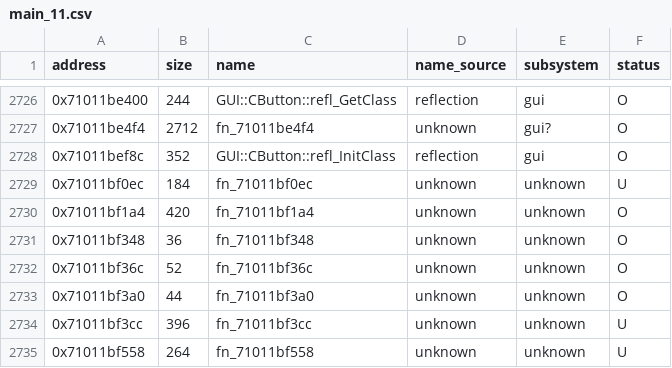
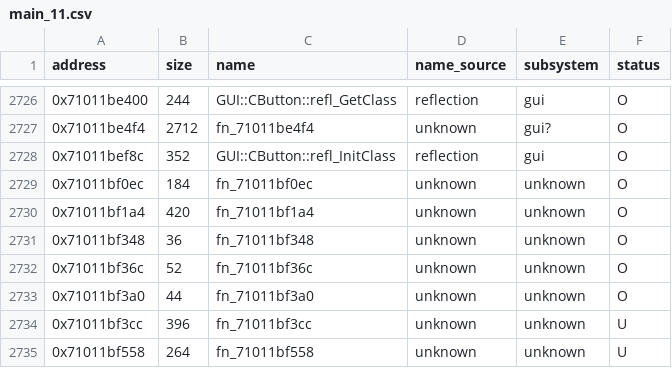
Before and after one commit to var-flotsam/dread-decomp, a CSV file: data/functions/main_11.csv, drawn as a sheet; only a part is shown, gaps mark what is left out.

```diff
--- a/data/functions/main_11.csv
+++ b/data/functions/main_11.csv
@@ -2728,3 +2728,3 @@ address,size,name,name_source,subsystem,status
 0x71011bef8c,352,GUI::CButton::refl_InitClass,reflection,gui,O
-0x71011bf0ec,184,fn_71011bf0ec,unknown,unknown,U
+0x71011bf0ec,184,fn_71011bf0ec,unknown,unknown,O
 0x71011bf1a4,420,fn_71011bf1a4,unknown,unknown,O
```
Also changed, not shown: 1 other file.
